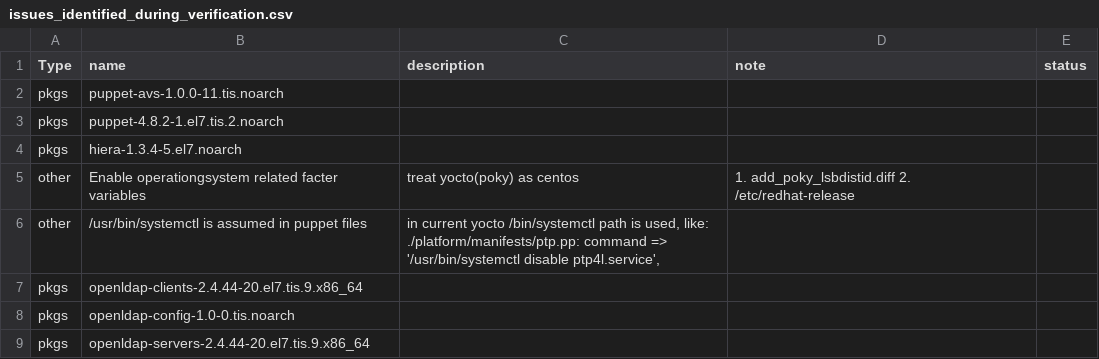
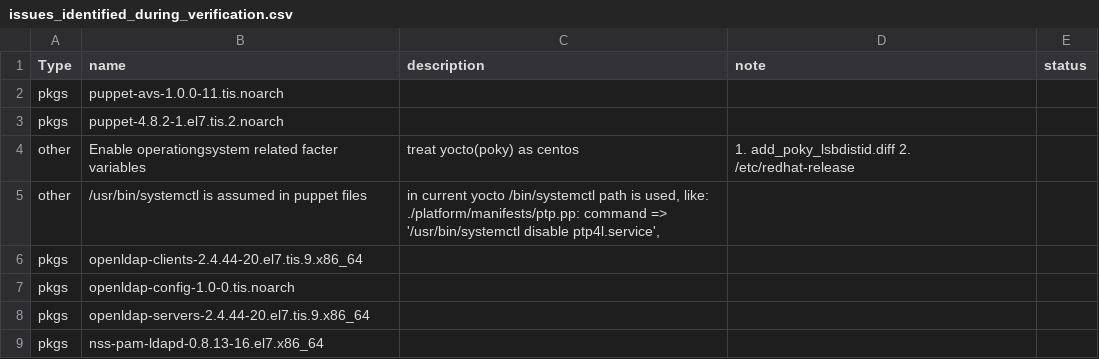
Before and after one commit to Wind-River/meta-stx, a CSV file: issues/issues_identified_during_verification.csv, drawn as a sheet; only a part is shown; the shorter side is filled out with more unchanged rows.

Commit message:
removing issue hiera missing
hiera-1.3.4 was added under commit 67cf469ef11436c76c22b286d7899a06e5542c72

```diff
--- a/issues/issues_identified_during_verification.csv
+++ b/issues/issues_identified_during_verification.csv
@@ -3,3 +3,2 @@ pkgs,puppet-avs-1.0.0-11.tis.noarch,,,
 pkgs,puppet-4.8.2-1.el7.tis.2.noarch,,,
-pkgs,hiera-1.3.4-5.el7.noarch,,,
 other,Enable operationgsystem related facter variables,treat yocto(poky) as centos,1. add_poky_lsbdistid.diff 2. /etc/redhat-release,
```
